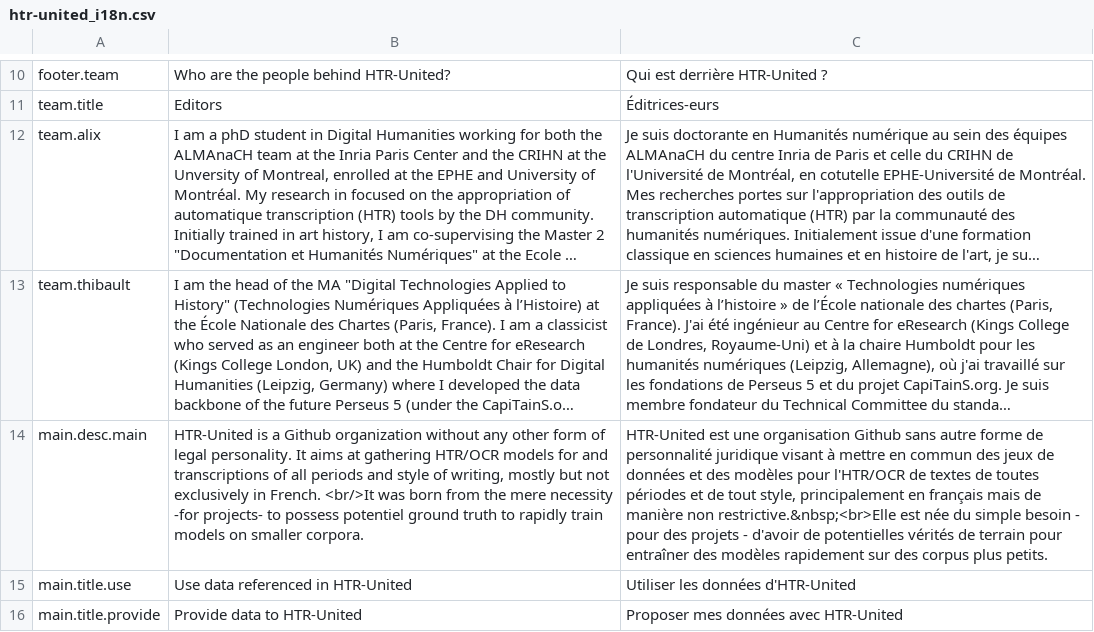
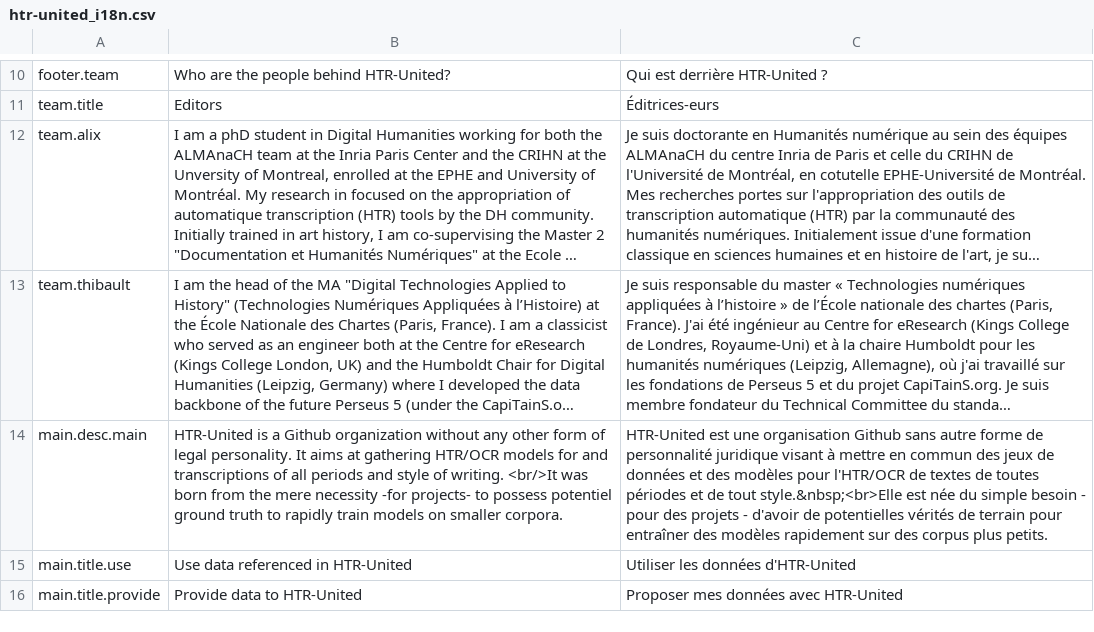
Before and after one commit to HTR-United/htr-united.github.io, a CSV file: assets/vanilla-i18n/htr-united_i18n.csv, drawn as a sheet; only a part is shown, gaps mark what is left out; long unchanged cells end in …; the diff names each change by its address in the sheet, - before the commit and + after, or states it on an @@ line.

Commit message:
Change French mention

```diff
--- a/assets/vanilla-i18n/htr-united_i18n.csv
+++ b/assets/vanilla-i18n/htr-united_i18n.csv
-B14: …style of writing, mostly but not exclusively in French. <br/>It was…
+B14: …style of writing. <br/>It was…
-C14: …de tout style, principalement en français mais de manière non restrictive.&nbsp;<br>Elle est née…
+C14: …de tout style.&nbsp;<br>Elle est née…
```
